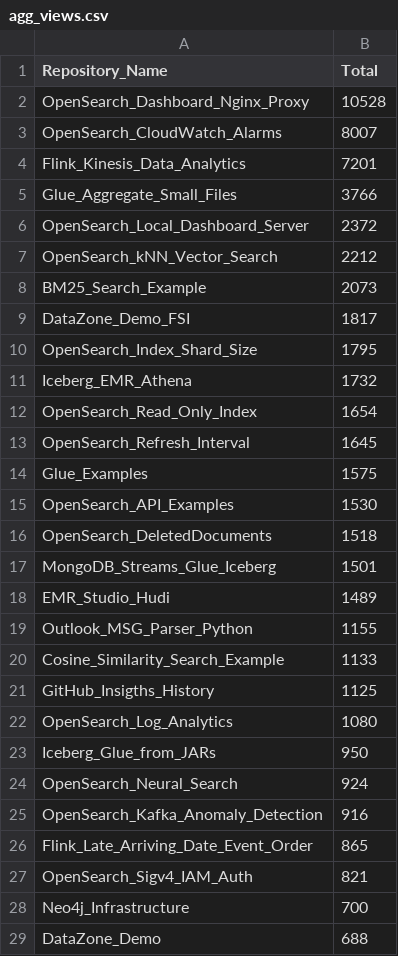
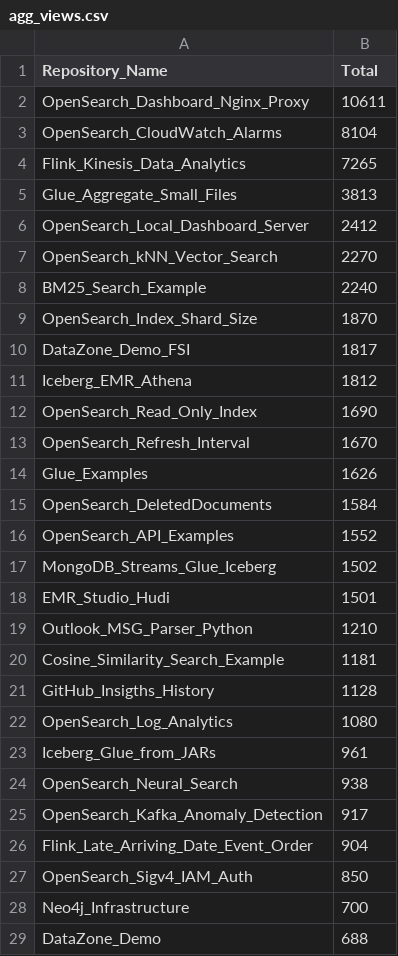
Before and after one commit to ev2900/GitHub_Insigths_History, a CSV file: Metric_Collection/Aggregated_Metric_Data/agg_views.csv, drawn as a sheet; only a part is shown; the diff covers the shown part only.

```diff
--- a/Metric_Collection/Aggregated_Metric_Data/agg_views.csv
+++ b/Metric_Collection/Aggregated_Metric_Data/agg_views.csv
@@ -1,28 +1,28 @@
 Repository_Name,Total
-OpenSearch_Dashboard_Nginx_Proxy,10528
-OpenSearch_CloudWatch_Alarms,8007
-Flink_Kinesis_Data_Analytics,7201
-Glue_Aggregate_Small_Files,3766
-OpenSearch_Local_Dashboard_Server,2372
-OpenSearch_kNN_Vector_Search,2212
-BM25_Search_Example,2073
+OpenSearch_Dashboard_Nginx_Proxy,10611
+OpenSearch_CloudWatch_Alarms,8104
+Flink_Kinesis_Data_Analytics,7265
+Glue_Aggregate_Small_Files,3813
+OpenSearch_Local_Dashboard_Server,2412
+OpenSearch_kNN_Vector_Search,2270
+BM25_Search_Example,2240
+OpenSearch_Index_Shard_Size,1870
 DataZone_Demo_FSI,1817
-OpenSearch_Index_Shard_Size,1795
-Iceberg_EMR_Athena,1732
-OpenSearch_Read_Only_Index,1654
-OpenSearch_Refresh_Interval,1645
-Glue_Examples,1575
-OpenSearch_API_Examples,1530
-OpenSearch_DeletedDocuments,1518
-MongoDB_Streams_Glue_Iceberg,1501
-EMR_Studio_Hudi,1489
-Outlook_MSG_Parser_Python,1155
-Cosine_Similarity_Search_Example,1133
-GitHub_Insigths_History,1125
+Iceberg_EMR_Athena,1812
+OpenSearch_Read_Only_Index,1690
+OpenSearch_Refresh_Interval,1670
+Glue_Examples,1626
+OpenSearch_DeletedDocuments,1584
+OpenSearch_API_Examples,1552
+MongoDB_Streams_Glue_Iceberg,1502
+EMR_Studio_Hudi,1501
+Outlook_MSG_Parser_Python,1210
+Cosine_Similarity_Search_Example,1181
+GitHub_Insigths_History,1128
 OpenSearch_Log_Analytics,1080
-Iceberg_Glue_from_JARs,950
-OpenSearch_Neural_Search,924
-OpenSearch_Kafka_Anomaly_Detection,916
-Flink_Late_Arriving_Date_Event_Order,865
-OpenSearch_Sigv4_IAM_Auth,821
+Iceberg_Glue_from_JARs,961
+OpenSearch_Neural_Search,938
+OpenSearch_Kafka_Anomaly_Detection,917
+Flink_Late_Arriving_Date_Event_Order,904
+OpenSearch_Sigv4_IAM_Auth,850
 Neo4j_Infrastructure,700
```
Also changed, not shown: 4 added rows, 4 removed rows, 9 moved rows and 5 edited cells elsewhere in this file, Metric_Collection/Aggregated_Metric_Data/agg_unique_visits.csv, Metric_Collection/Metric_Data/unique_visits.csv, 2 other files.
